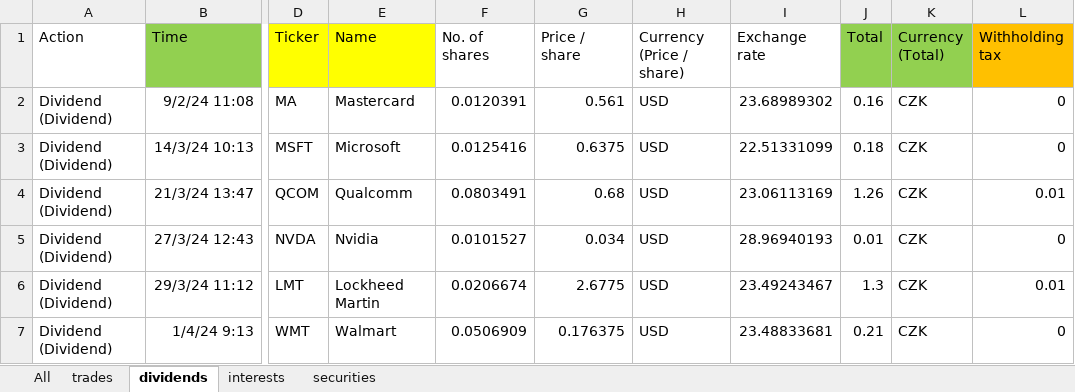
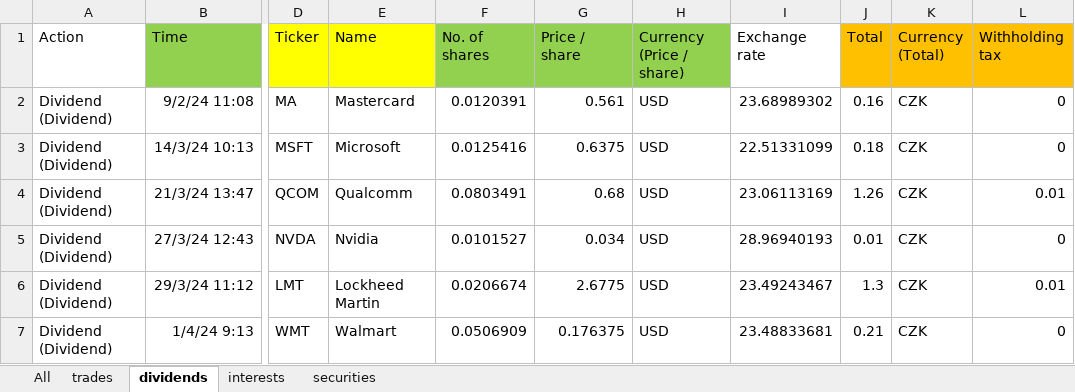
Before and after one commit to petrabrham/tradingtools, an Excel workbook: data/slouceno.xlsx, sheet dividends, drawn as a sheet; only a part is shown, gaps mark what is left out; values as stored, in another font and other column widths than the file's, no borders; the diff names each change by its address in the sheet, - before the commit and + after, or states it on an @@ line.

```diff
--- a/data/slouceno.xlsx (sheet dividends)
+++ b/data/slouceno.xlsx (sheet dividends)
-F1:H1 fill: none
+F1:H1 fill: #92D050
-J1:K1 fill: #92D050
+J1:K1 fill: #FFC000
```
Also changed, not shown: sheet All, 2 other files.
